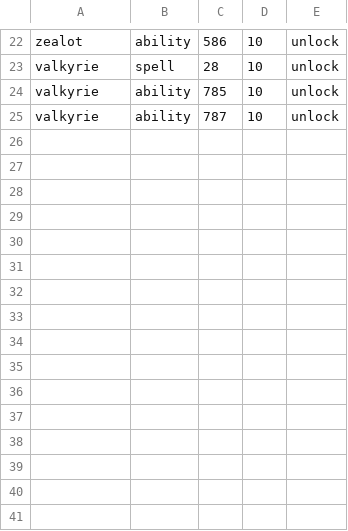
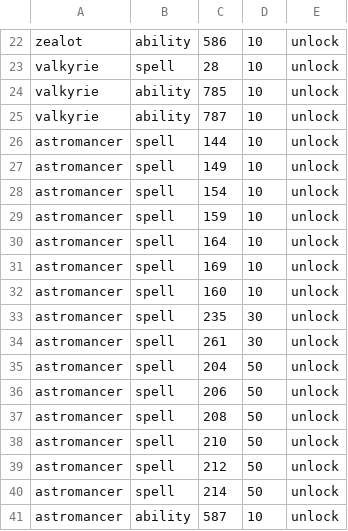
Before and after one commit to Infomatictek/overlordsxi-launcher, a TSV file: addons/ashita4/soulspire_soul_actions/data/visibility.tsv, drawn as a sheet; only a part is shown, gaps mark what is left out.

```diff
--- a/addons/ashita4/soulspire_soul_actions/data/visibility.tsv
+++ b/addons/ashita4/soulspire_soul_actions/data/visibility.tsv
@@ -25 +25,17 @@ valkyrie	ability	785	10	unlock
 valkyrie	ability	787	10	unlock
+astromancer	spell	144	10	unlock
+astromancer	spell	149	10	unlock
+astromancer	spell	154	10	unlock
+astromancer	spell	159	10	unlock
+astromancer	spell	164	10	unlock
+astromancer	spell	169	10	unlock
+astromancer	spell	160	10	unlock
+astromancer	spell	235	30	unlock
+astromancer	spell	261	30	unlock
+astromancer	spell	204	50	unlock
+astromancer	spell	206	50	unlock
+astromancer	spell	208	50	unlock
+astromancer	spell	210	50	unlock
+astromancer	spell	212	50	unlock
+astromancer	spell	214	50	unlock
+astromancer	ability	587	10	unlock
```
Also changed, not shown: addons/ashita4/soulspire_soul_actions/data/soul_actions.tsv, 2 other files.
